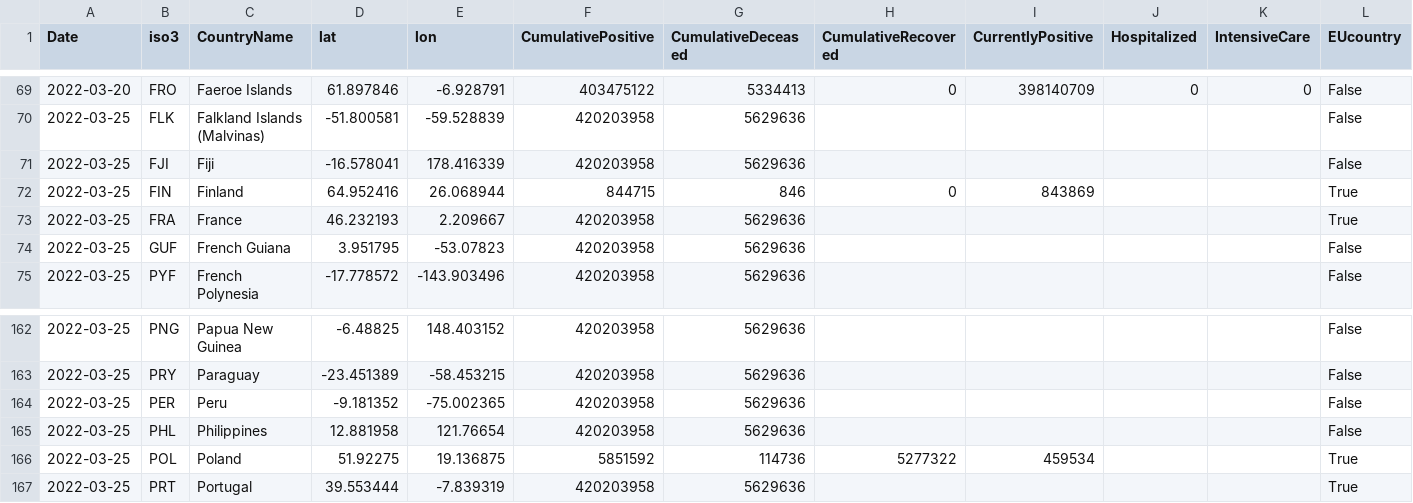
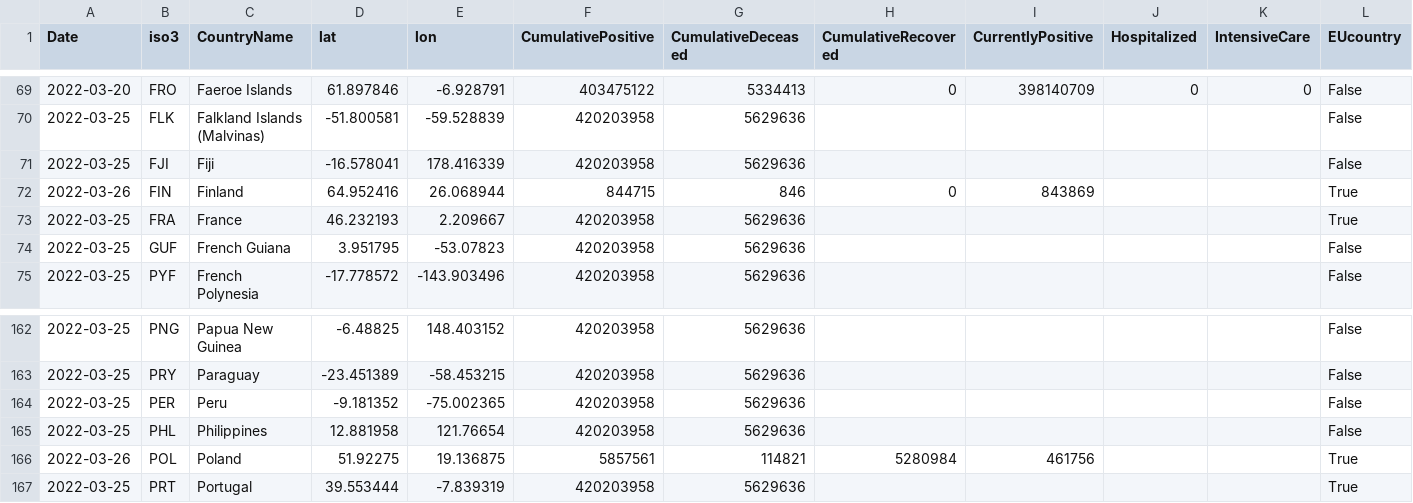
Before and after one commit to epistemological/world_covid_eu, a CSV file: data-by-country/jrc-covid-19-countries-20220326.csv, drawn as a sheet; only a part is shown, gaps mark what is left out; the diff names each change by its address in the sheet, - before the commit and + after, or states it on an @@ line.

```diff
--- a/data-by-country/jrc-covid-19-countries-20220326.csv
+++ b/data-by-country/jrc-covid-19-countries-20220326.csv
-A72 (Date): 2022-03-25
+A72 (Date): 2022-03-26
-A166 (Date): 2022-03-25
+A166 (Date): 2022-03-26
-F166 (CumulativePositive): 5851592
+F166 (CumulativePositive): 5857561
-G166 (CumulativeDeceased): 114736
+G166 (CumulativeDeceased): 114821
-H166 (CumulativeRecovered): 5277322
+H166 (CumulativeRecovered): 5280984
-I166 (CurrentlyPositive): 459534
+I166 (CurrentlyPositive): 461756
```
Also changed, not shown: data-by-country/jrc-covid-19-countries-latest.csv, data-of-world/jrc-covid-19-world-latest.csv, 3 other files.
